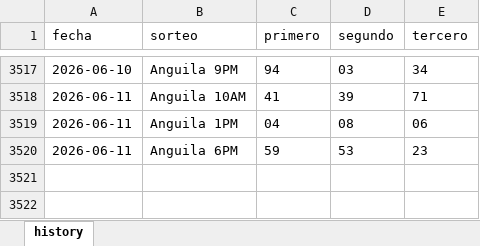
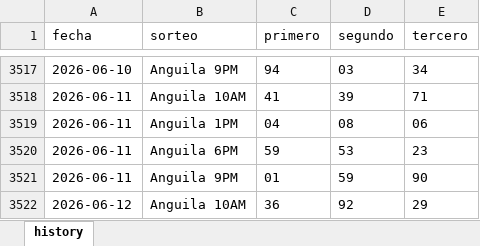
Before and after one commit to carbosota1/CLAUDE-LOTMIX, an Excel workbook: data/histories/Anguilla history.xlsx, sheet history, drawn as a sheet; only a part is shown, gaps mark what is left out; values as stored, in another font and other column widths than the file's, no borders; the diff names each change by its address in the sheet, - before the commit and + after, or states it on an @@ line.

```diff
--- a/data/histories/Anguilla history.xlsx (sheet history)
+++ b/data/histories/Anguilla history.xlsx (sheet history)
+row 3521: 2026-06-11 | Anguila 9PM | 01 | 59 | 90
+row 3522: 2026-06-12 | Anguila 10AM | 36 | 92 | 29
```
Also changed, not shown: data/histories/La nacional history.xlsx, 6 other files.
